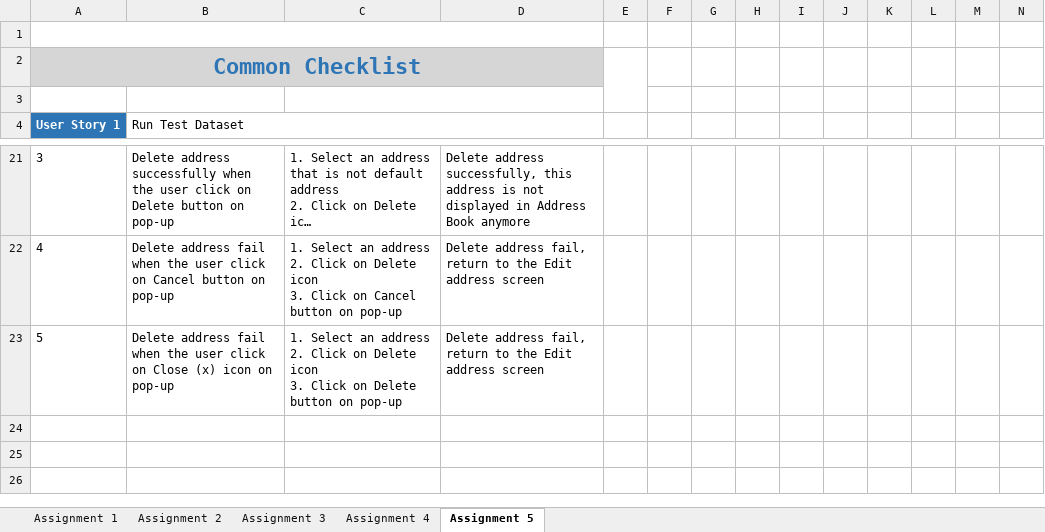
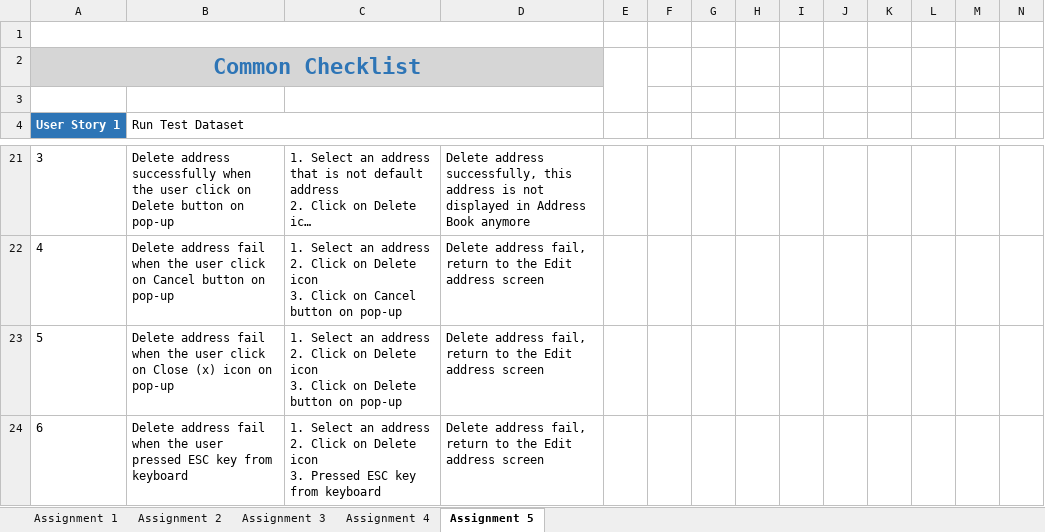
Before and after one commit to anhntv99/Rookies-program-Homeworks, an Excel workbook: Test Design Techniques - Nguyễn Thị Vân Anh.xlsx, sheet Assignment 5, drawn as a sheet; only a part is shown, gaps mark what is left out; long unchanged cells end in …; values as stored, in another font and other column widths than the file's, no borders; rows hold the shown columns only; ↵ is a line break in a cell; the diff names each change by its address in the sheet, - before the commit and + after, or states it on an @@ line.

Commit message:
Updated file on 03/11 - Assignment 4,5

```diff
--- a/Test Design Techniques - Nguyễn Thị Vân Anh.xlsx (sheet Assignment 5)
+++ b/Test Design Techniques - Nguyễn Thị Vân Anh.xlsx (sheet Assignment 5)
+row 24: 6 | Delete address fail when the user pressed ESC key from keyboard | 1. Select an address ↵ 2. Click on Delete icon ↵ 3. Pressed ESC key from keyboard | Delete address fail, return to the Edit address screen
```
Also changed, not shown: sheet Assignment 4, formulas that keep their value.
